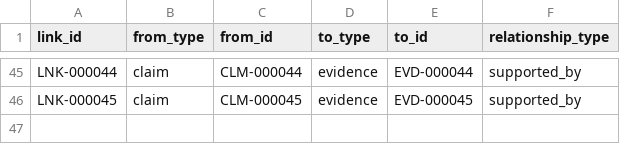
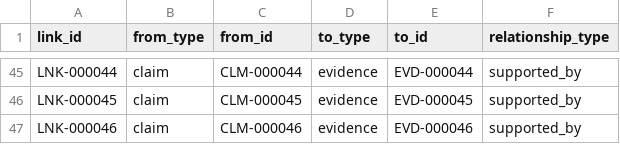
Before and after one commit to Arithmetic-Power-Geometry/Munda_Cultural_Dataset_v1.0, a CSV file: data/evidence_links.csv, drawn as a sheet; only a part is shown, gaps mark what is left out.

Commit message:
Link Unicode Nag Mundari claim and evidence

```diff
--- a/data/evidence_links.csv
+++ b/data/evidence_links.csv
@@ -46 +46,2 @@ LNK-000044,claim,CLM-000044,evidence,EVD-000044,supported_by
 LNK-000045,claim,CLM-000045,evidence,EVD-000045,supported_by
+LNK-000046,claim,CLM-000046,evidence,EVD-000046,supported_by
```
